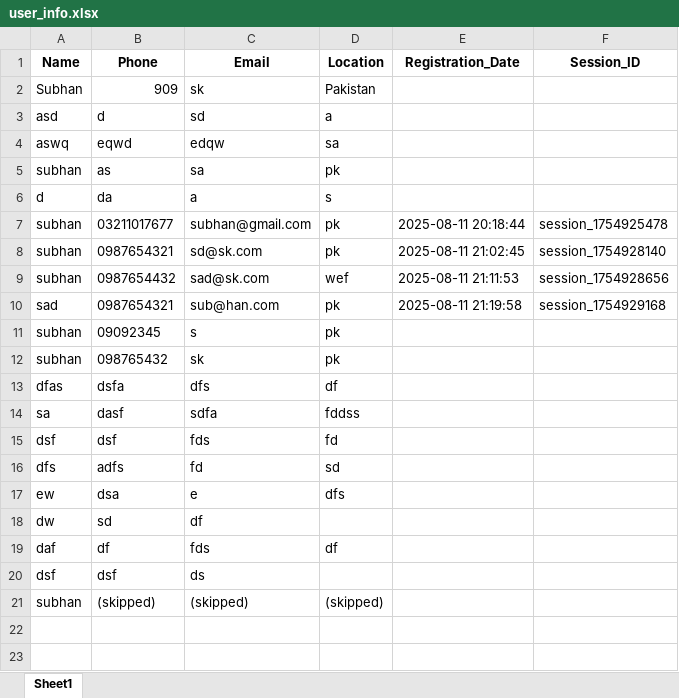
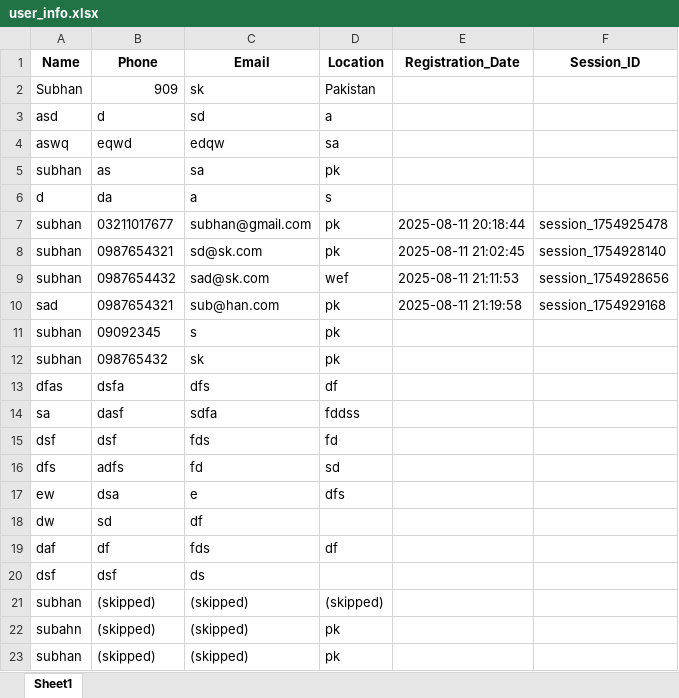
Before and after one commit to Subhan696/movie-rag-chatbot, an Excel workbook: user_info.xlsx, sheet Sheet1, drawn as a sheet; values as stored, in another font and other column widths than the file's, no borders; the diff names each change by its address in the sheet, - before the commit and + after, or states it on an @@ line.

```diff
--- a/user_info.xlsx (sheet Sheet1)
+++ b/user_info.xlsx (sheet Sheet1)
+row 22: subahn | (skipped) | (skipped) | pk
+row 23: subhan | (skipped) | (skipped) | pk
```
Also changed, not shown: 1 other file.
